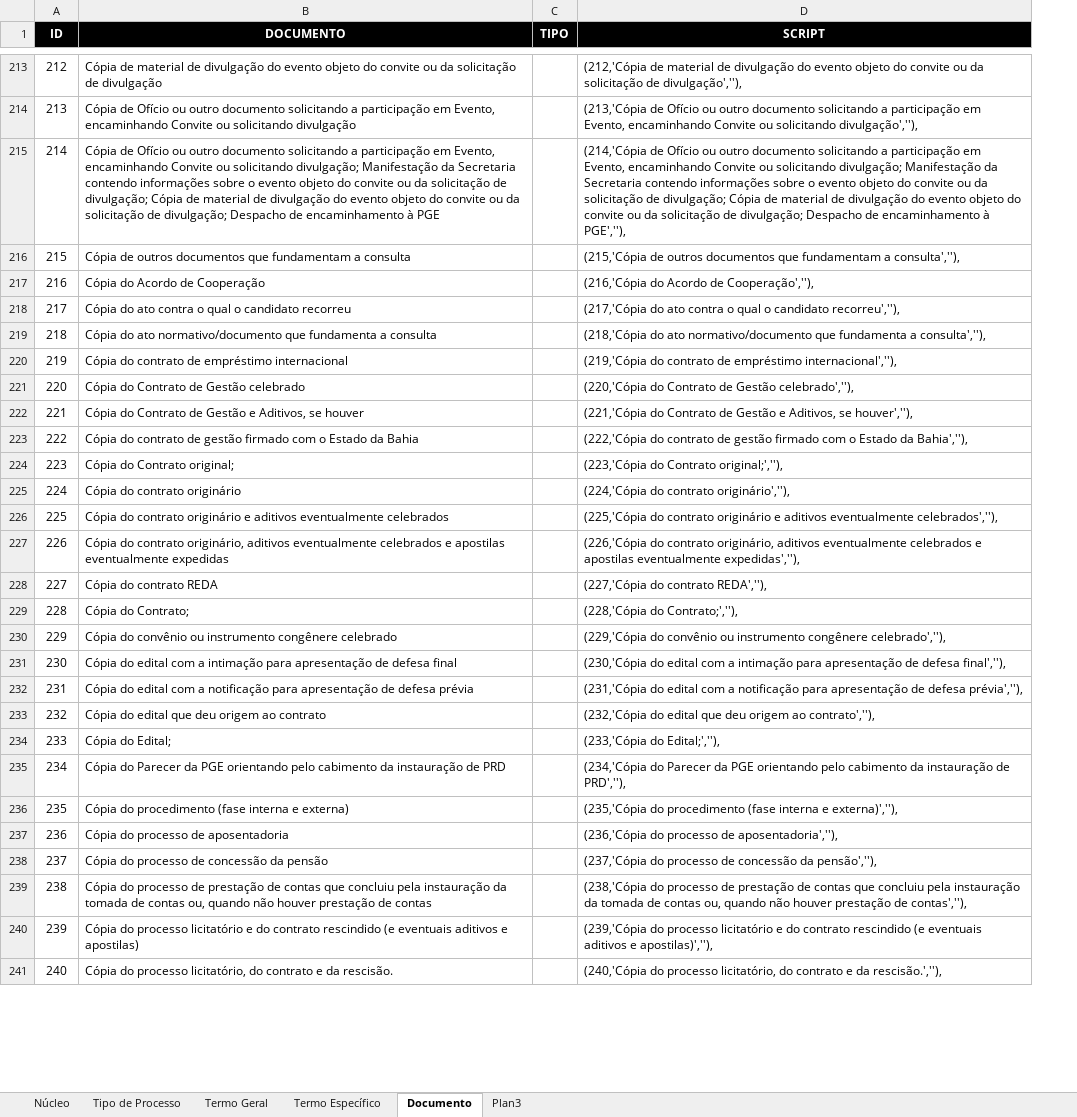
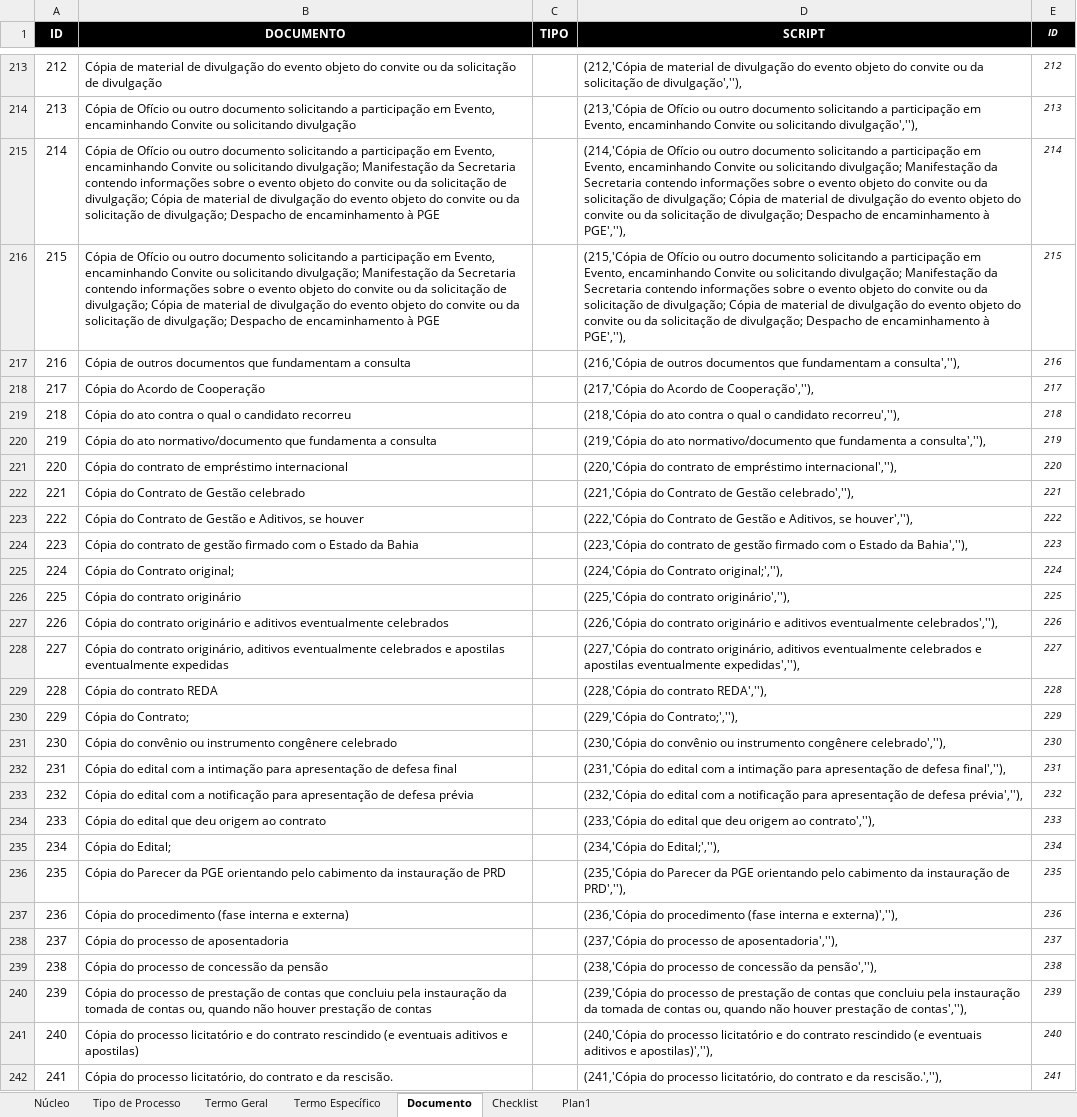
Before and after one commit to vandresandes/ePA-api, an Excel workbook: src/main/java/br/gov/ba/pge/epa/api/scripts/gerador_scripts_unique.xlsx, sheet Documento, drawn as a sheet; only a part is shown, gaps mark what is left out; values as stored, in another font and other column widths than the file's, no borders; addresses are those after the commit; the diff covers the shown part only; the diff names each change by its address in the sheet, - before the commit and + after, or states it on an @@ line.

```diff
--- a/src/main/java/br/gov/ba/pge/epa/api/scripts/gerador_scripts_unique.xlsx (sheet Documento)
+++ b/src/main/java/br/gov/ba/pge/epa/api/scripts/gerador_scripts_unique.xlsx (sheet Documento)
-sheet tab: Plan3
+sheet tab: Checklist
+sheet tab: Plan1
+column E (ID), rows 213-215: 212 | 213 | 214; rows 217-242: 216 | 217 | 218 | 219 | 220 | 221 | 222 | 223 | 224 | 225 | 226 | 227 | 228 | 229 | 230 | 231 | 232 | 233 | 234 | 235 | 236 | 237 | 238 | 239 | 240 | 241
+row 216: 215 | Cópia de Ofício ou outro documento solicitando a participação em Evento, encaminhando Convite ou solicitando divulgação; Manifestação da Secretaria contendo informações sobre o evento objeto do convite ou da solicitação de divulgação; Cópia de material de divulgação do evento objeto do convite ou da solicitação de divulgação; Despacho de encaminhamento à PGE |  | (215,'Cópia de Ofício ou outro documento solicitando a participação em Evento, encaminhando Convite ou solicitando divulgação; Manifestação da Secretaria contendo informações sobre o evento objeto do convite ou da solicitação de divulgação; Cópia de material de divulgação do evento objeto do convite ou da solicitação de divulgação; Despacho de encaminhamento à PGE',''), | 215
@@ column A (ID) renumbered from row 217 down @@
-D217 (SCRIPT): (215,'Cópia de outros…
+D217 (SCRIPT): (216,'Cópia de outros…
-D218 (SCRIPT): (216,'Cópia do Acordo de Cooperação',''),
+D218 (SCRIPT): (217,'Cópia do Acordo de Cooperação',''),
-D219 (SCRIPT): (217,'Cópia do ato…
+D219 (SCRIPT): (218,'Cópia do ato…
-D220 (SCRIPT): (218,'Cópia do ato…
+D220 (SCRIPT): (219,'Cópia do ato…
-D221 (SCRIPT): (219,'Cópia do contrato…
+D221 (SCRIPT): (220,'Cópia do contrato…
-D222 (SCRIPT): (220,'Cópia do Contrato…
+D222 (SCRIPT): (221,'Cópia do Contrato…
-D223 (SCRIPT): (221,'Cópia do Contrato…
+D223 (SCRIPT): (222,'Cópia do Contrato…
-D224 (SCRIPT): (222,'Cópia do contrato…
+D224 (SCRIPT): (223,'Cópia do contrato…
-D225 (SCRIPT): (223,'Cópia do Contrato original;',''),
+D225 (SCRIPT): (224,'Cópia do Contrato original;',''),
-D226 (SCRIPT): (224,'Cópia do contrato originário',''),
+D226 (SCRIPT): (225,'Cópia do contrato originário',''),
-D227 (SCRIPT): (225,'Cópia do contrato…
+D227 (SCRIPT): (226,'Cópia do contrato…
-D228 (SCRIPT): (226,'Cópia do contrato…
+D228 (SCRIPT): (227,'Cópia do contrato…
-D229 (SCRIPT): (227,'Cópia do contrato REDA',''),
+D229 (SCRIPT): (228,'Cópia do contrato REDA',''),
-D230 (SCRIPT): (228,'Cópia do Contrato;',''),
+D230 (SCRIPT): (229,'Cópia do Contrato;',''),
-D231 (SCRIPT): (229,'Cópia do convênio…
+D231 (SCRIPT): (230,'Cópia do convênio…
-D232 (SCRIPT): (230,'Cópia do edital…
+D232 (SCRIPT): (231,'Cópia do edital…
-D233 (SCRIPT): (231,'Cópia do edital…
+D233 (SCRIPT): (232,'Cópia do edital…
-D234 (SCRIPT): (232,'Cópia do edital…
+D234 (SCRIPT): (233,'Cópia do edital…
-D235 (SCRIPT): (233,'Cópia do Edital;',''),
+D235 (SCRIPT): (234,'Cópia do Edital;',''),
-D236 (SCRIPT): (234,'Cópia do Parecer…
+D236 (SCRIPT): (235,'Cópia do Parecer…
-D237 (SCRIPT): (235,'Cópia do procedimento…
+D237 (SCRIPT): (236,'Cópia do procedimento…
-D238 (SCRIPT): (236,'Cópia do processo…
+D238 (SCRIPT): (237,'Cópia do processo…
-D239 (SCRIPT): (237,'Cópia do processo…
+D239 (SCRIPT): (238,'Cópia do processo…
-D240 (SCRIPT): (238,'Cópia do processo…
+D240 (SCRIPT): (239,'Cópia do processo…
-D241 (SCRIPT): (239,'Cópia do processo…
+D241 (SCRIPT): (240,'Cópia do processo…
-D242 (SCRIPT): (240,'Cópia do processo…
+D242 (SCRIPT): (241,'Cópia do processo…
```
Also changed, not shown: 1 added row, 1 removed row and 718 edited cells elsewhere in this sheet, sheet Checklist, sheet Núcleo, sheet Tipo de Processo, sheet Termo Geral, sheet Termo Específico, formulas that keep their value, 1 other file.
